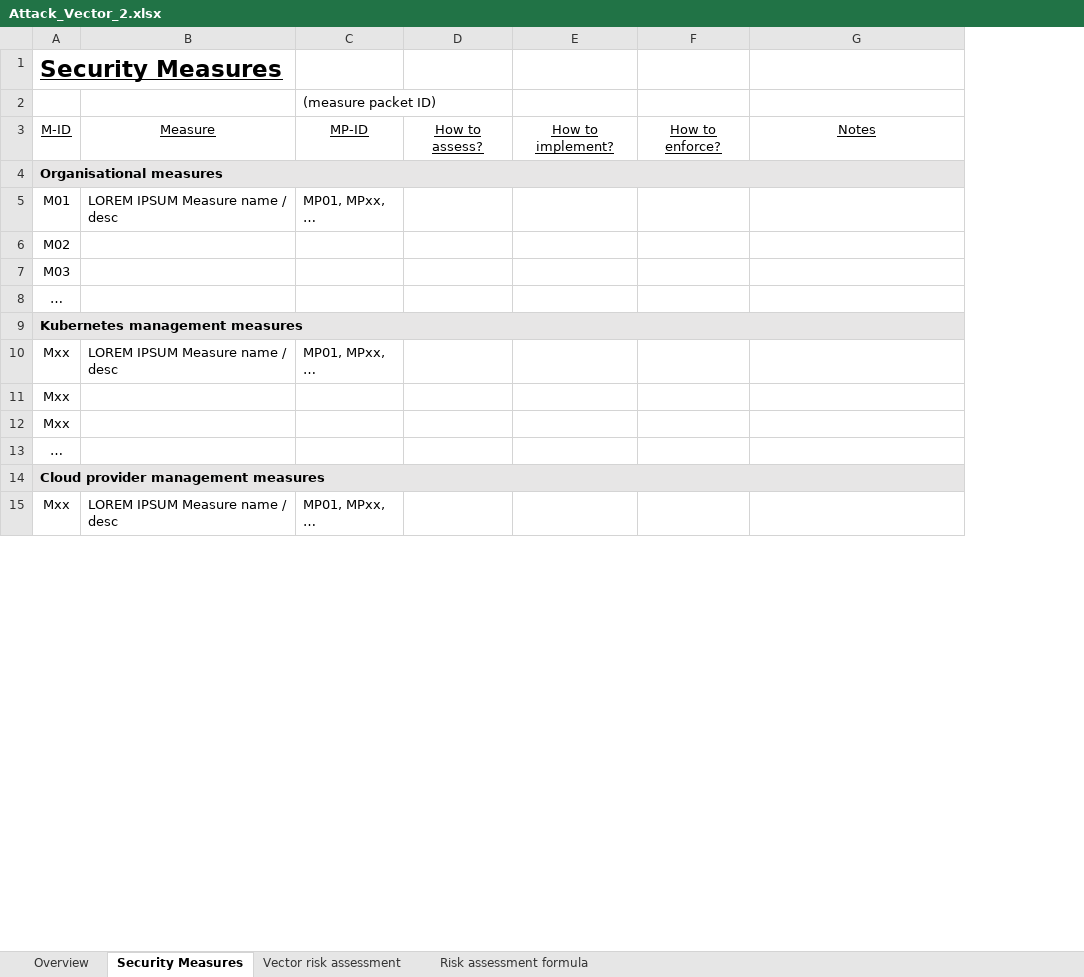
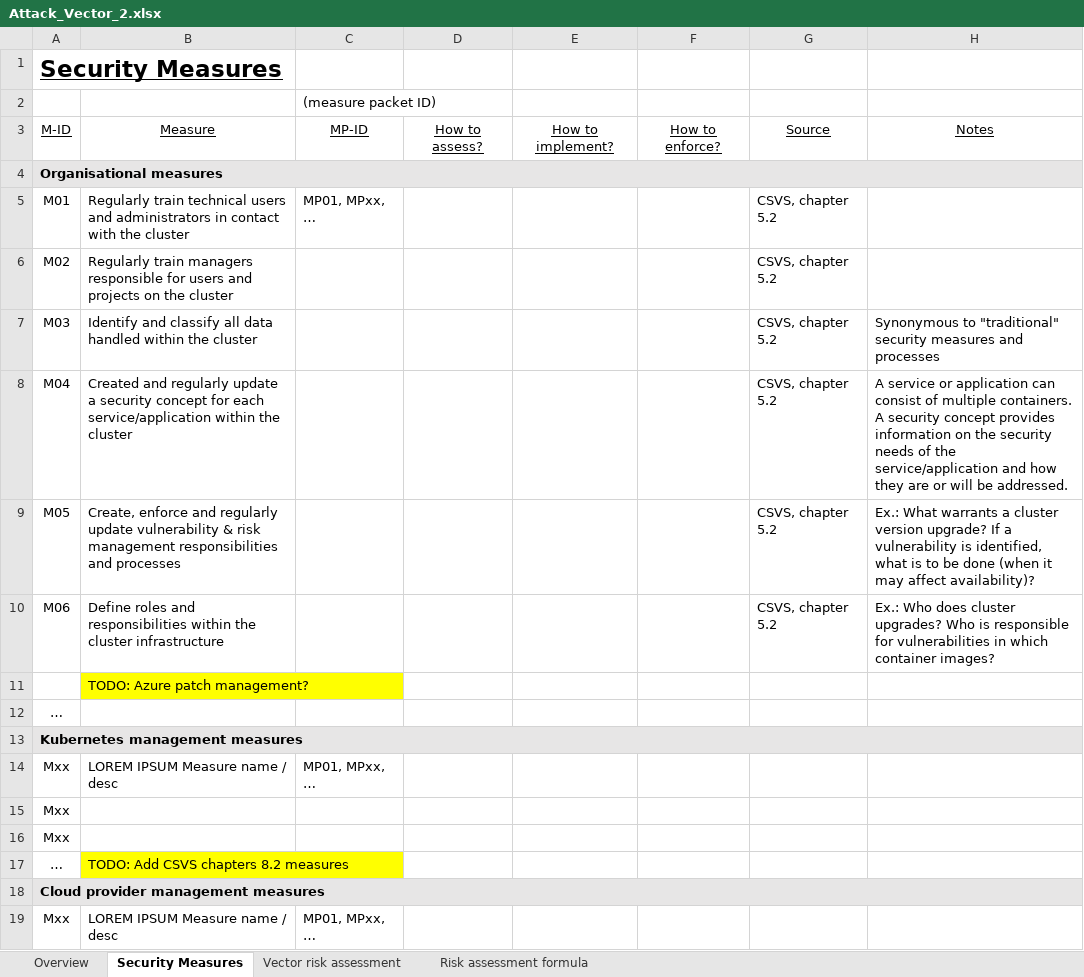
Before and after one commit to gramsimamsi/bachelorThesis, an Excel workbook: Attack_Vector_2.xlsx, sheet Security Measures, drawn as a sheet; only a part is shown; values as stored, in another font and other column widths than the file's, no borders; addresses are those after the commit; the diff covers the shown part only; the diff names each change by its address in the sheet, - before the commit and + after, or states it on an @@ line.

```diff
--- a/Attack_Vector_2.xlsx (sheet Security Measures)
+++ b/Attack_Vector_2.xlsx (sheet Security Measures)
+column G, rows 3-7: Source |  | CSVS, chapter 5.2 | CSVS, chapter 5.2 | CSVS, chapter 5.2
-B5: LOREM IPSUM Measure name / desc
+B5: Regularly train technical users and administrators in contact with the cluster
-B6: (empty)
+B6: Regularly train managers responsible for users and projects on the cluster
-B7: (empty)
+B7: Identify and classify all data handled within the cluster
-H7: (empty)
+H7: Synonymous to "traditional" security measures and processes
+row 8: M04 | Created and regularly update a security concept for each service/application within the cluster |  |  |  |  | CSVS, chapter 5.2 | A service or application can consist of multiple containers. A security concept provides information on the security needs of the service/application and how they are or will be addressed.
+row 9: M05 | Create, enforce and regularly update vulnerability & risk management responsibilities and processes |  |  |  |  | CSVS, chapter 5.2 | Ex.: What warrants a cluster version upgrade? If a vulnerability is identified, what is to be done (when it may affect availability)?
+row 10: M06 | Define roles and responsibilities within the cluster infrastructure |  |  |  |  | CSVS, chapter 5.2 | Ex.: Who does cluster upgrades? Who is responsible for vulnerabilities in which container images?
+row 11:  | TODO: Azure patch management?
-B17: (empty)
+B17: TODO: Add CSVS chapters 8.2 measures
-B17 fill: none
+B17 fill: #FFFF00
```
Also changed, not shown: 12 added rows, 2 edited cells and cell formats elsewhere in this sheet, sheet Risk assessment formula, 2 other files.
